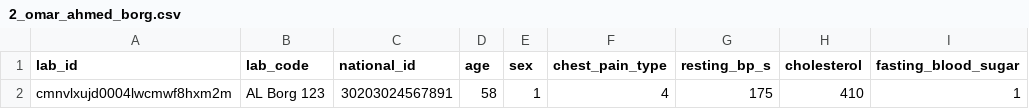
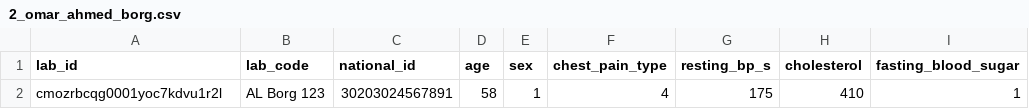
Before and after one commit to MarwanElserafy/heart-disease-prediction-Forked, a CSV file: postman/labtests-csv/2_omar_ahmed_borg.csv, drawn as a sheet; only a part is shown; the diff names each change by its address in the sheet, - before the commit and + after, or states it on an @@ line.

```diff
--- a/postman/labtests-csv/2_omar_ahmed_borg.csv
+++ b/postman/labtests-csv/2_omar_ahmed_borg.csv
-A2 (lab_id): cmnvlxujd0004lwcmwf8hxm2m
+A2 (lab_id): cmozrbcqg0001yoc7kdvu1r2l
```
Also changed, not shown: postman/labtests-csv/1_youssef_amr_mokhtabar.csv, postman/labtests-csv/3_george_anwer_mokhtabar.csv, 14 other files.
